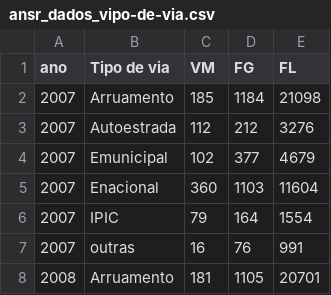
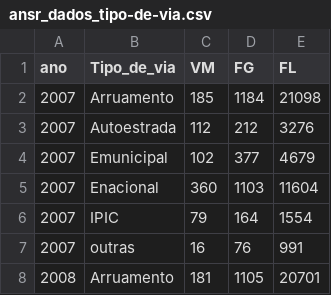
Before and after one commit to zezocas0/VisTP1, a CSV file: data/ansr_dados_tipo-de-via.csv (was data/ansr_dados_vipo-de-via.csv), drawn as a sheet; only a part is shown.

```diff
--- a/data/ansr_dados_vipo-de-via.csv
+++ b/data/ansr_dados_tipo-de-via.csv
@@ -1,2 +1,2 @@
-ano,Tipo de via ,VM,FG,FL
+ano,Tipo_de_via,VM,FG,FL
 2007,Arruamento,185,1184,21098
```
Also changed, not shown: 32 other files.
